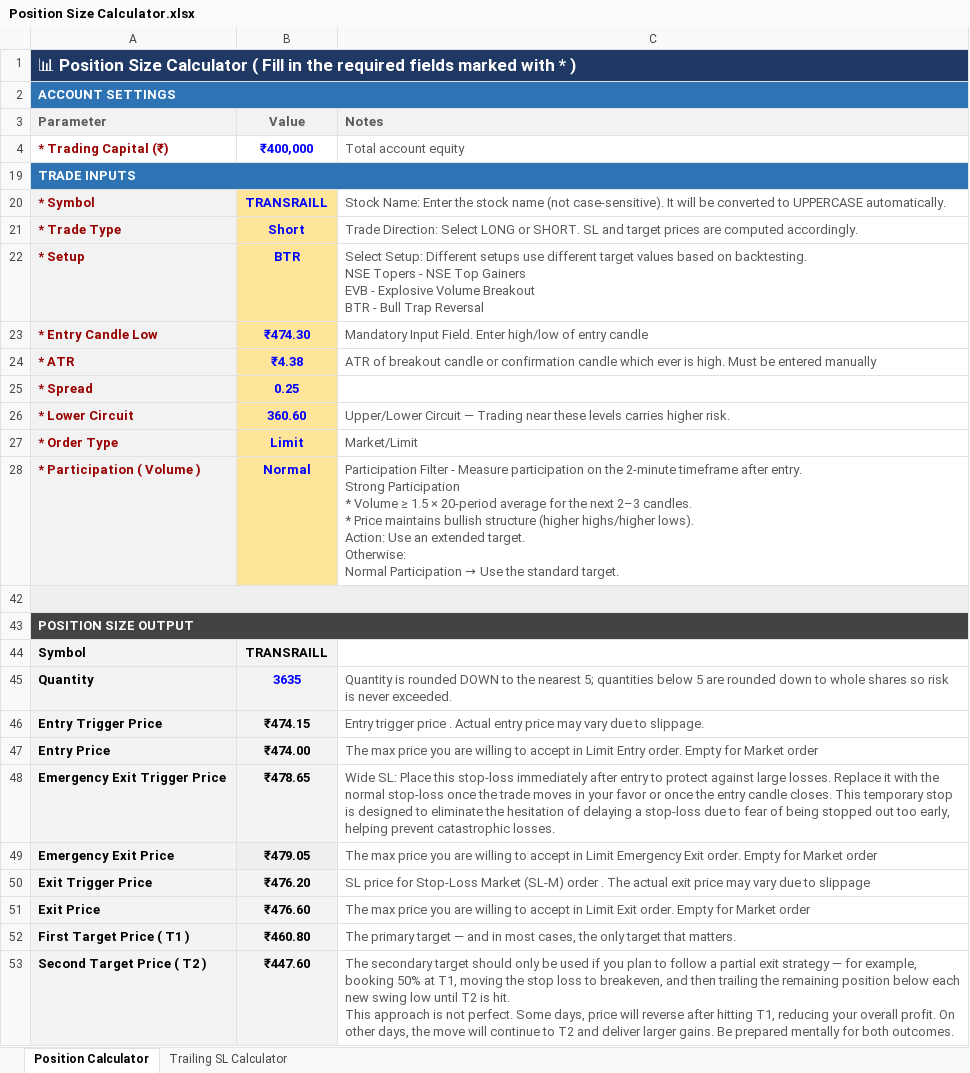
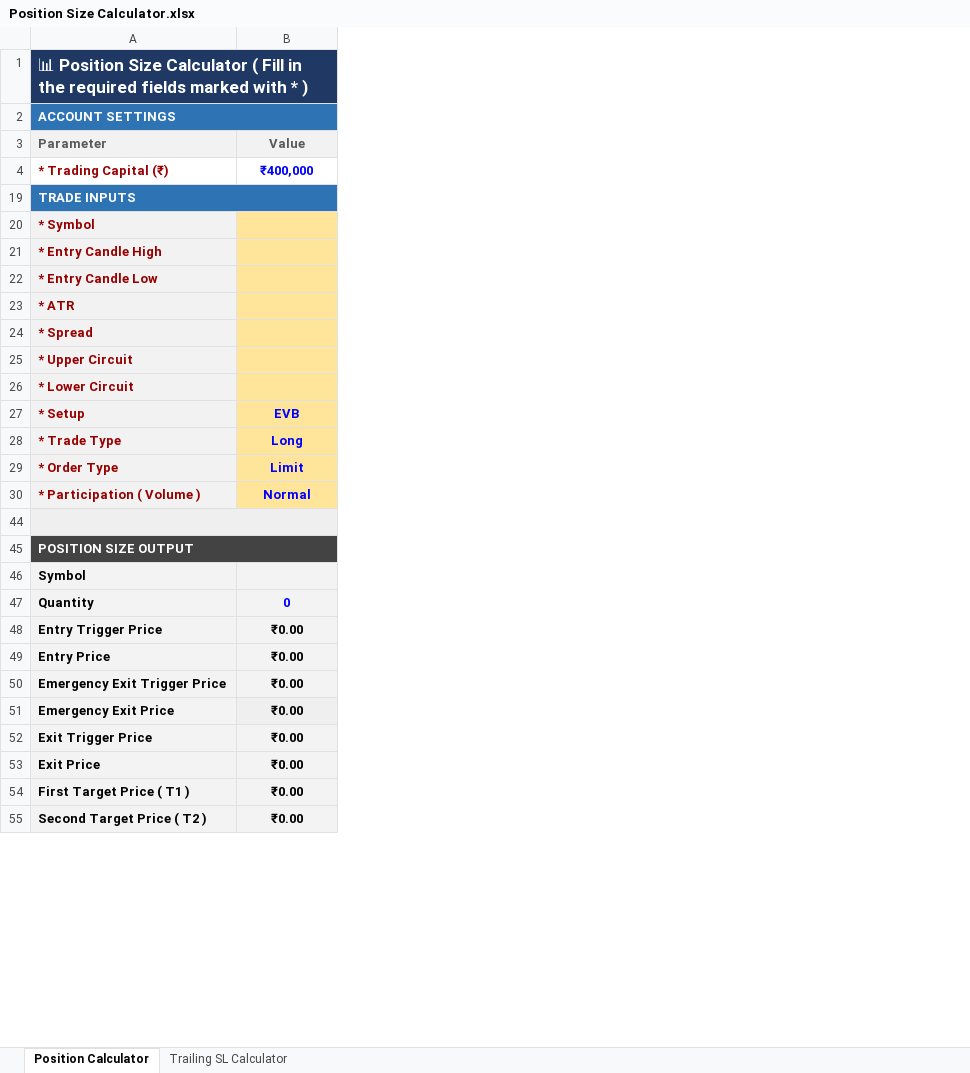
Before and after one commit to ishaqv/Tortoise-Trading-Lab, an Excel workbook: Position Size Calculator.xlsx, sheet Position Calculator, drawn as a sheet; only a part is shown; values as stored, in another font and other column widths than the file's, no borders; charts and pictures and conditional formats not drawn; removed rows and columns are numbered as before the commit, all else as after; ↵ is a line break in a cell; the diff covers the shown part only; the diff names each change by its address in the sheet, - before the commit and + after, or states it on an @@ line.

```diff
--- a/Position Size Calculator.xlsx (sheet Position Calculator)
+++ b/Position Size Calculator.xlsx (sheet Position Calculator)
@@ column C (Notes) hidden, rows 4-20: Total account equity |  | Stock Name: Enter the stock name (not case-sensitive). It will be converted to UPPERCASE automatically.; rows 23-53: Mandatory Input Field. Enter high/low of entry candle | ATR of breakout candle or confirmation candle which ever is high. Must be entered manually |  | Upper/Lower Circuit — Trading near these levels carries higher risk. | Market/Limit | Participation Filter - Measure participation on the 2-minute timeframe after entry. ↵ Strong Participation ↵ * Volume ≥ 1.5 × 20-period average for the next 2–3 candles. ↵ * Price maintains bullish structure (higher highs/higher lows). ↵ Action: Use an extended target. ↵ Otherwise: ↵ Normal Participation → Use the standard target. |  |  |  | Quantity is rounded DOWN to the nearest 5; quantities below 5 are rounded down to whole shares so risk is never exceeded. | Entry trigger price . Actual entry price may vary due to slippage. | The max price you are willing to accept in Limit Entry order. Empty for Market order | Wide SL: Place this stop-loss immediately after entry to protect against large losses. Replace it with the normal stop-loss once the trade moves in your favor or once the entry candle closes. This temporary stop is designed to eliminate the hesitation of delaying a stop-loss due to fear of being stopped out too early, helping prevent catastrophic losses. | The max price you are willing to accept in Limit Emergency Exit order. Empty for Market order | SL price for Stop-Loss Market (SL-M) order . The actual exit price may vary due to slippage | The max price you are willing to accept in Limit Exit order. Empty for Market order | The primary target — and in most cases, the only target that matters. | The secondary target should only be used if you plan to follow a partial exit strategy — for example, booking 50% at T1, moving the stop loss to breakeven, and then trailing the remaining position below each new swing low until T2 is hit. ↵ This approach is not perfect. Some days, price will reverse after hitting T1, reducing your overall profit. On other days, the move will continue to T2 and deliver larger gains. Be prepared mentally for both outcomes. @@
-B20 (Value): TRANSRAILL
+B20 (Value): (empty)
-row 21: * Trade Type | Short | Trade Direction: Select LONG or SHORT. SL and target prices are computed accordingly.
-row 22: * Setup | BTR | Select Setup: Different setups use different target values based on backtesting. ↵ NSE Topers - NSE Top Gainers ↵ EVB - Explosive Volume Breakout ↵ BTR - Bull Trap Reversal
+row 21: * Entry Candle High
-B22 (Value): ₹474.30
+B22 (Value): (empty)
-B23 (Value): ₹4.38
+B23 (Value): (empty)
-B24 (Value): 0.25
+B24 (Value): (empty)
+row 25: * Upper Circuit
-B26 (Value): 360.60
+B26 (Value): (empty)
+row 27: * Setup | EVB
+row 28: * Trade Type | Long
-B46 (Value): TRANSRAILL
+B46 (Value): (empty)
-B47 (Value): 3635
+B47 (Value): 0
-B48 (Value): ₹474.15
+B48 (Value): ₹0.00
-B49 (Value): ₹474.00
+B49 (Value): ₹0.00
-B50 (Value): ₹478.65
+B50 (Value): ₹0.00
-B51 (Value): ₹479.05
+B51 (Value): ₹0.00
-B52 (Value): ₹476.20
+B52 (Value): ₹0.00
-B53 (Value): ₹476.60
+B53 (Value): ₹0.00
-B54 (Value): ₹460.80
+B54 (Value): ₹0.00
-B55 (Value): ₹447.60
+B55 (Value): ₹0.00
```
Also changed, not shown: 10 edited cells elsewhere in this sheet, sheet Trailing SL Calculator, formulas that keep their value, hidden cells, charts or pictures, 4 other files.
